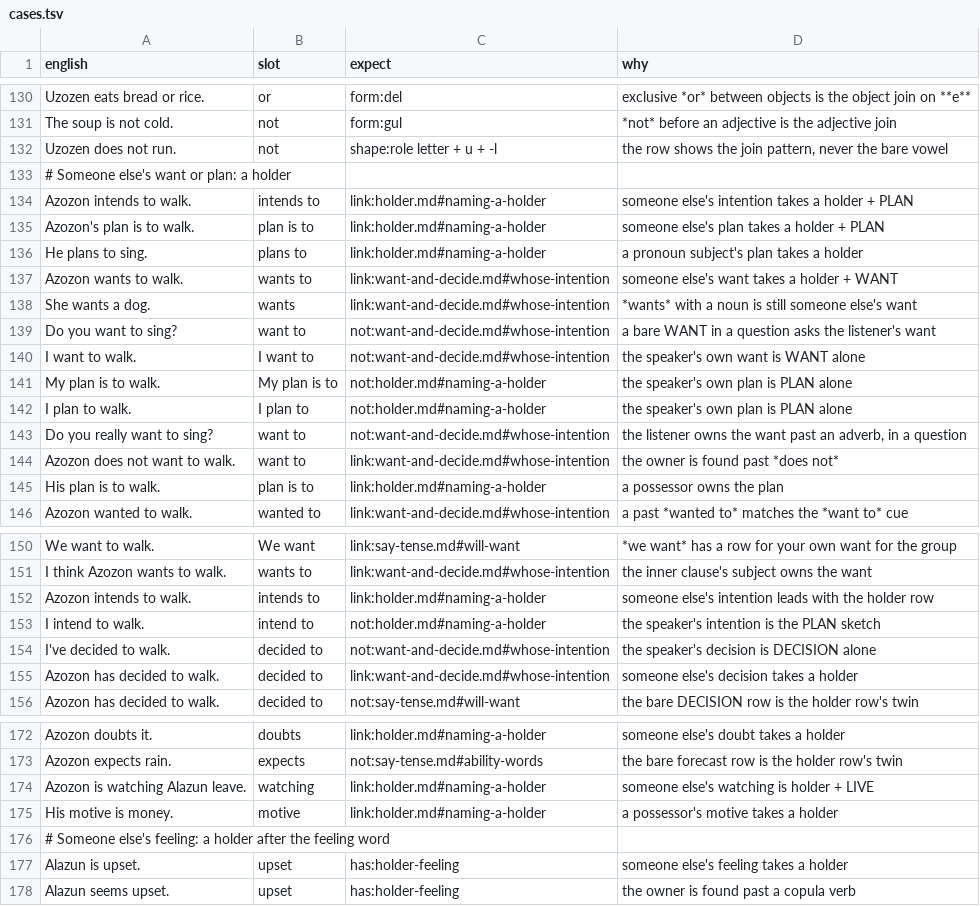
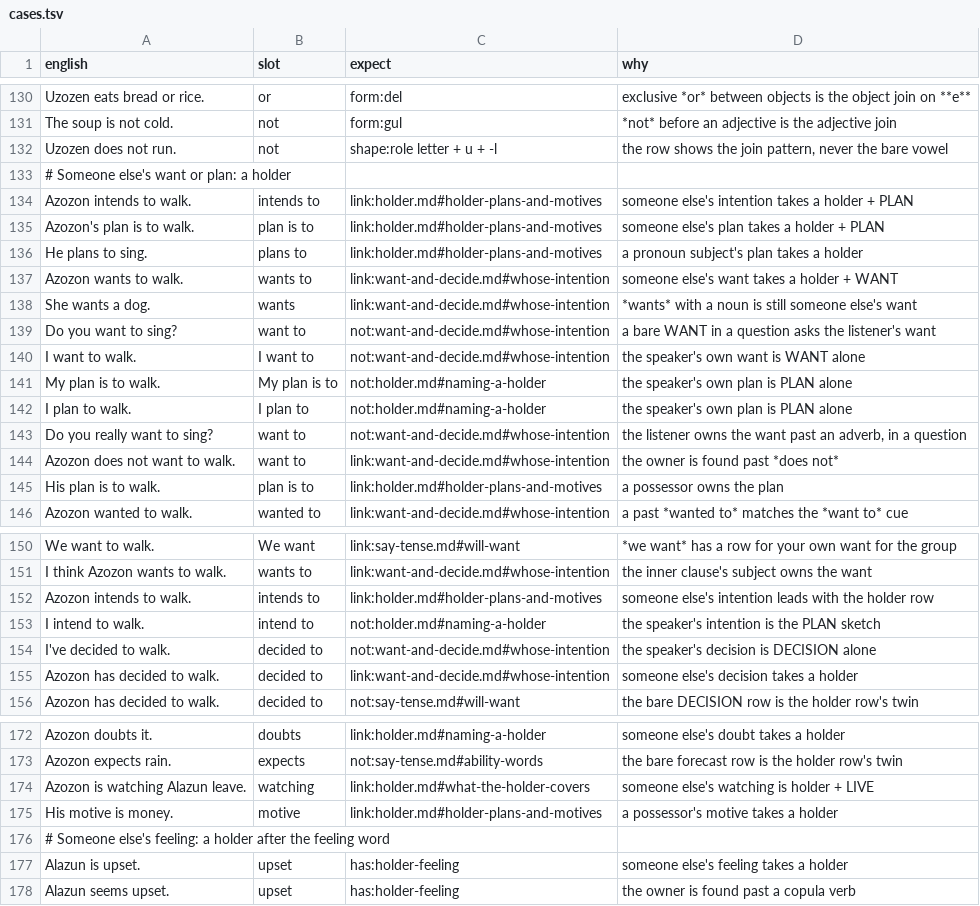
Before and after one commit to humblevladimirthegreat/clarity-language, a TSV file: src/english-helper/cases.tsv, drawn as a sheet; only a part is shown, gaps mark what is left out.

```diff
--- a/src/english-helper/cases.tsv
+++ b/src/english-helper/cases.tsv
@@ -133,5 +133,5 @@ Uzozen does not run.	not	shape:role letter + u + -l	the row shows the join patte
 # Someone else's want or plan: a holder
-Azozon intends to walk.	intends to	link:holder.md#naming-a-holder	someone else's intention takes a holder + PLAN
-Azozon's plan is to walk.	plan is to	link:holder.md#naming-a-holder	someone else's plan takes a holder + PLAN
-He plans to sing.	plans to	link:holder.md#naming-a-holder	a pronoun subject's plan takes a holder
+Azozon intends to walk.	intends to	link:holder.md#holder-plans-and-motives	someone else's intention takes a holder + PLAN
+Azozon's plan is to walk.	plan is to	link:holder.md#holder-plans-and-motives	someone else's plan takes a holder + PLAN
+He plans to sing.	plans to	link:holder.md#holder-plans-and-motives	a pronoun subject's plan takes a holder
 Azozon wants to walk.	wants to	link:want-and-decide.md#whose-intention	someone else's want takes a holder + WANT
@@ -144,3 +144,3 @@ Do you really want to sing?	want to	not:want-and-decide.md#whose-intention	the l
 Azozon does not want to walk.	want to	link:want-and-decide.md#whose-intention	the owner is found past *does not*
-His plan is to walk.	plan is to	link:holder.md#naming-a-holder	a possessor owns the plan
+His plan is to walk.	plan is to	link:holder.md#holder-plans-and-motives	a possessor owns the plan
 Azozon wanted to walk.	wanted to	link:want-and-decide.md#whose-intention	a past *wanted to* matches the *want to* cue
@@ -151,3 +151,3 @@ We want to walk.	We want	link:say-tense.md#will-want	*we want* has a row for you
 I think Azozon wants to walk.	wants to	link:want-and-decide.md#whose-intention	the inner clause's subject owns the want
-Azozon intends to walk.	intends to	link:holder.md#naming-a-holder	someone else's intention leads with the holder row
+Azozon intends to walk.	intends to	link:holder.md#holder-plans-and-motives	someone else's intention leads with the holder row
 I intend to walk.	intend to	not:holder.md#naming-a-holder	the speaker's intention is the PLAN sketch
@@ -173,4 +173,4 @@ Azozon doubts it.	doubts	link:holder.md#naming-a-holder	someone else's doubt tak
 Azozon expects rain.	expects	not:say-tense.md#ability-words	the bare forecast row is the holder row's twin
-Azozon is watching Alazun leave.	watching	link:holder.md#naming-a-holder	someone else's watching is holder + LIVE
-His motive is money.	motive	link:holder.md#naming-a-holder	a possessor's motive takes a holder
+Azozon is watching Alazun leave.	watching	link:holder.md#what-the-holder-covers	someone else's watching is holder + LIVE
+His motive is money.	motive	link:holder.md#holder-plans-and-motives	a possessor's motive takes a holder
 # Someone else's feeling: a holder after the feeling word
```
